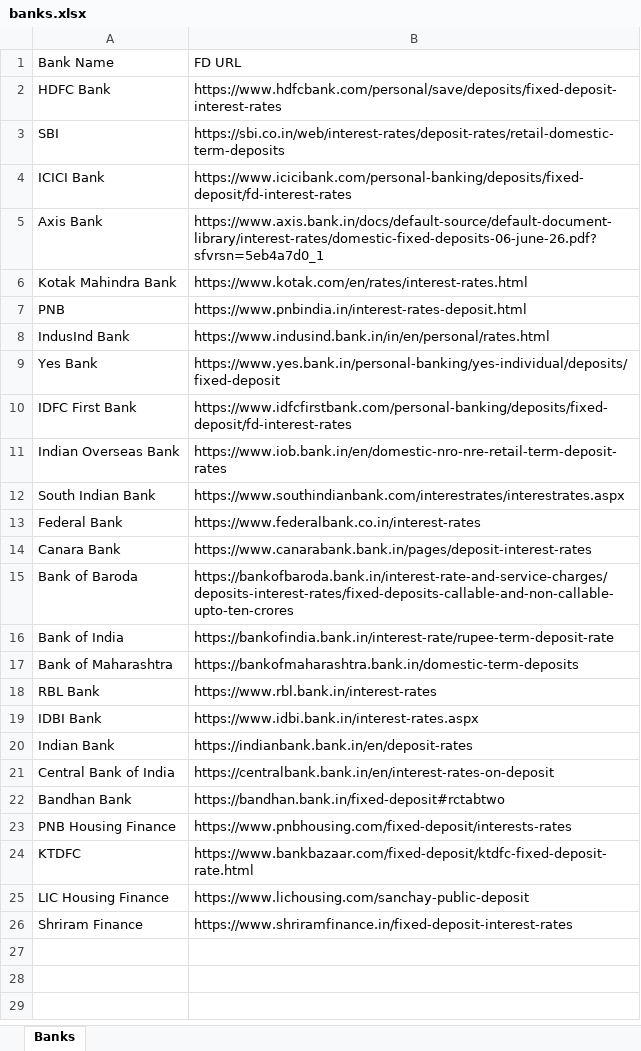
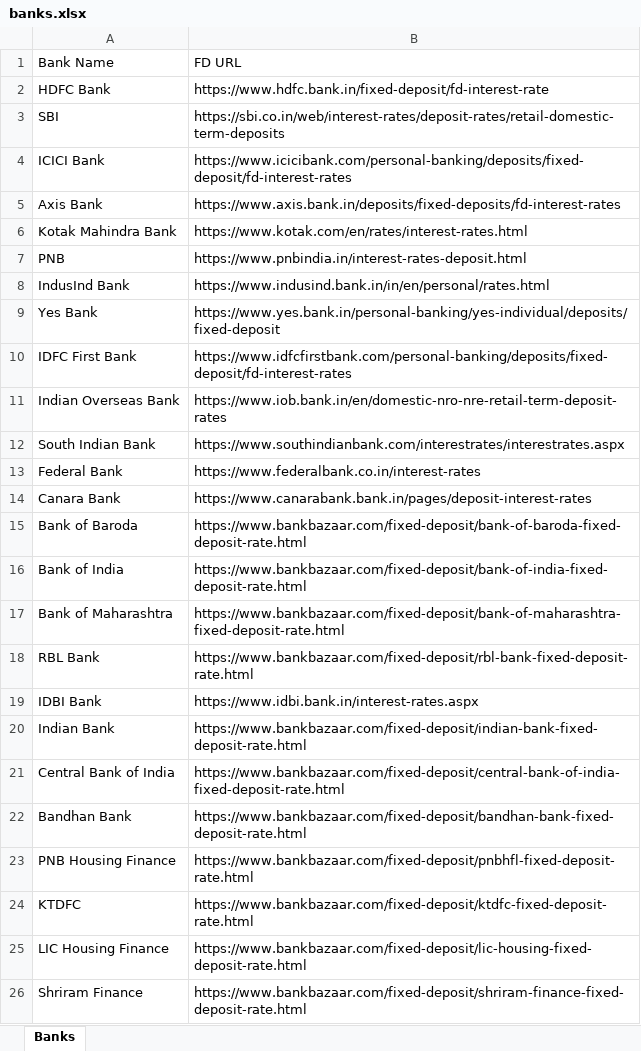
Before and after one commit to yashrao2607/web-scrape, an Excel workbook: input/banks.xlsx, sheet Banks, drawn as a sheet; values as stored, in another font and other column widths than the file's, no borders; the diff names each change by its address in the sheet, - before the commit and + after, or states it on an @@ line.

Commit message:
feat: implement modular scraper framework with automated table extraction and multi-bank support

```diff
--- a/input/banks.xlsx (sheet Banks)
+++ b/input/banks.xlsx (sheet Banks)
-B2 (FD URL): https://www.hdfcbank.com/personal/save/deposits/fixed-deposit-interest-rates
+B2 (FD URL): https://www.hdfc.bank.in/fixed-deposit/fd-interest-rate
-B5 (FD URL): https://www.axis.bank.in/docs/default-source/default-document-library/interest-rates/domestic-fixed-deposits-06-june-26.pdf?sfvrsn=5eb4a7d0_1
+B5 (FD URL): https://www.axis.bank.in/deposits/fixed-deposits/fd-interest-rates
-B15 (FD URL): https://bankofbaroda.bank.in/interest-rate-and-service-charges/deposits-interest-rates/fixed-deposits-callable-and-non-callable-upto-ten-crores
+B15 (FD URL): https://www.bankbazaar.com/fixed-deposit/bank-of-baroda-fixed-deposit-rate.html
-B16 (FD URL): https://bankofindia.bank.in/interest-rate/rupee-term-deposit-rate
+B16 (FD URL): https://www.bankbazaar.com/fixed-deposit/bank-of-india-fixed-deposit-rate.html
-B17 (FD URL): https://bankofmaharashtra.bank.in/domestic-term-deposits
+B17 (FD URL): https://www.bankbazaar.com/fixed-deposit/bank-of-maharashtra-fixed-deposit-rate.html
-B18 (FD URL): https://www.rbl.bank.in/interest-rates
+B18 (FD URL): https://www.bankbazaar.com/fixed-deposit/rbl-bank-fixed-deposit-rate.html
-B20 (FD URL): https://indianbank.bank.in/en/deposit-rates
+B20 (FD URL): https://www.bankbazaar.com/fixed-deposit/indian-bank-fixed-deposit-rate.html
-B21 (FD URL): https://centralbank.bank.in/en/interest-rates-on-deposit
+B21 (FD URL): https://www.bankbazaar.com/fixed-deposit/central-bank-of-india-fixed-deposit-rate.html
-B22 (FD URL): https://bandhan.bank.in/fixed-deposit#rctabtwo
+B22 (FD URL): https://www.bankbazaar.com/fixed-deposit/bandhan-bank-fixed-deposit-rate.html
-B23 (FD URL): https://www.pnbhousing.com/fixed-deposit/interests-rates
+B23 (FD URL): https://www.bankbazaar.com/fixed-deposit/pnbhfl-fixed-deposit-rate.html
-B25 (FD URL): https://www.lichousing.com/sanchay-public-deposit
+B25 (FD URL): https://www.bankbazaar.com/fixed-deposit/lic-housing-fixed-deposit-rate.html
-B26 (FD URL): https://www.shriramfinance.in/fixed-deposit-interest-rates
+B26 (FD URL): https://www.bankbazaar.com/fixed-deposit/shriram-finance-fixed-deposit-rate.html
```
Also changed, not shown: 23 other files.
